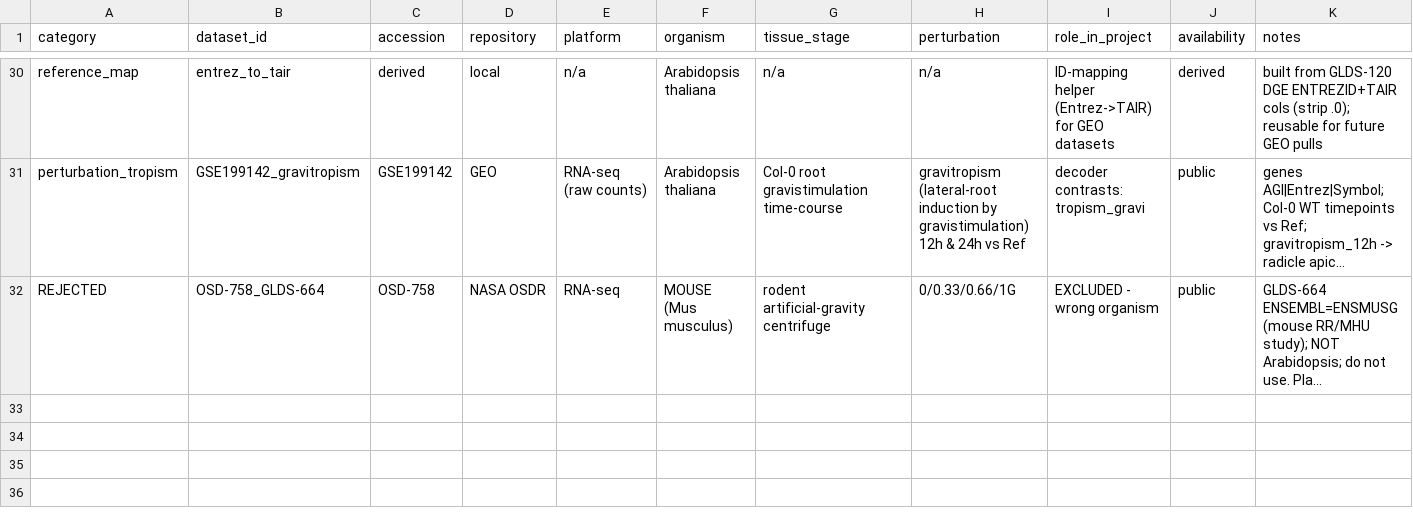
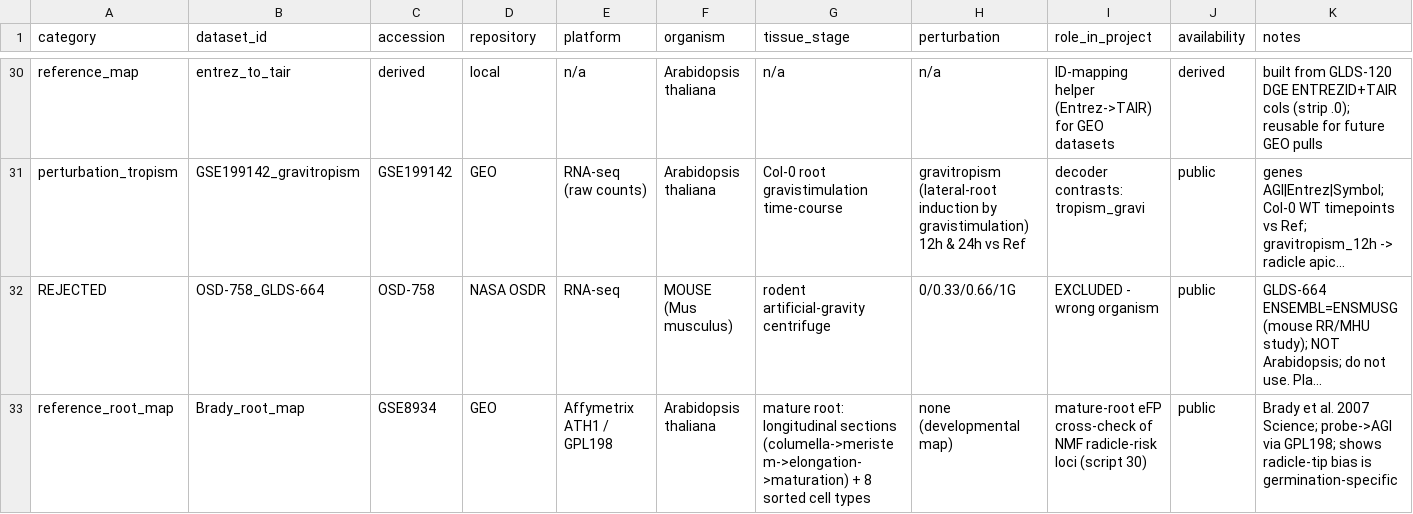
Before and after one commit to dr-richard-barker/deepspace-seed-stress-decoder, a CSV file: data/data_inventory.csv, drawn as a sheet; only a part is shown, gaps mark what is left out; long unchanged cells end in …; the diff names each change by its address in the sheet, - before the commit and + after, or states it on an @@ line.

```diff
--- a/data/data_inventory.csv
+++ b/data/data_inventory.csv
+row 33: reference_root_map | Brady_root_map | GSE8934 | GEO | Affymetrix ATH1 / GPL198 | Arabidopsis thaliana | mature root: longitudinal sections (columella->meristem->elongation->maturation) + 8 sorted cell types | none (developmental map) | mature-root eFP cross-check of NMF radicle-risk loci (script 30) | public | Brady et al. 2007 Science; probe->AGI via GPL198; shows radicle-tip bias is germination-specific
```
Also changed, not shown: 13 other files.
